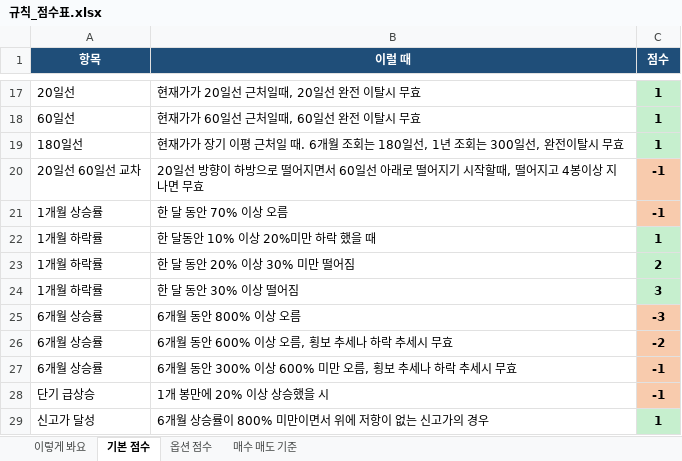
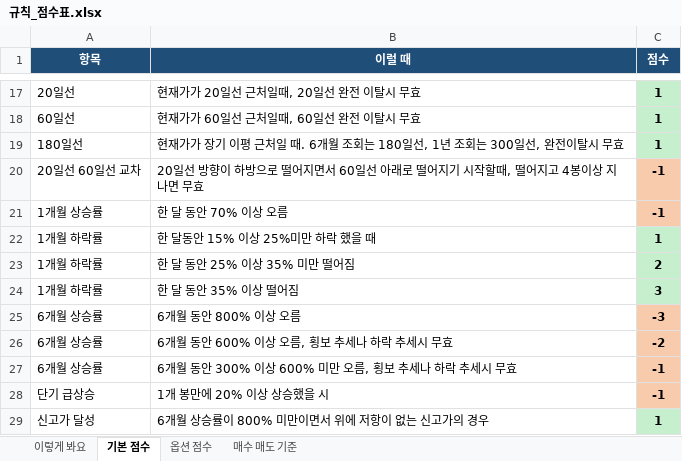
Before and after one commit to placideminent/trade-advisor, an Excel workbook: 규칙_점수표.xlsx, sheet 기본 점수, drawn as a sheet; only a part is shown, gaps mark what is left out; values as stored, in another font and other column widths than the file's, no borders; the diff names each change by its address in the sheet, - before the commit and + after, or states it on an @@ line.

Commit message:
Apply sheet v98: 15/25/35 one-month drop bands and ATR 30% near distance.

```diff
--- a/규칙_점수표.xlsx (sheet 기본 점수)
+++ b/규칙_점수표.xlsx (sheet 기본 점수)
-B22 (이럴 때): 한 달동안 10% 이상 20%미만 하락 했을 때
+B22 (이럴 때): 한 달동안 15% 이상 25%미만 하락 했을 때
-B23 (이럴 때): 한 달 동안 20% 이상 30% 미만 떨어짐
+B23 (이럴 때): 한 달 동안 25% 이상 35% 미만 떨어짐
-B24 (이럴 때): 한 달 동안 30% 이상 떨어짐
+B24 (이럴 때): 한 달 동안 35% 이상 떨어짐
```
Also changed, not shown: sheet 이렇게 봐요, sheet 매수 매도 기준, 2 other files.
